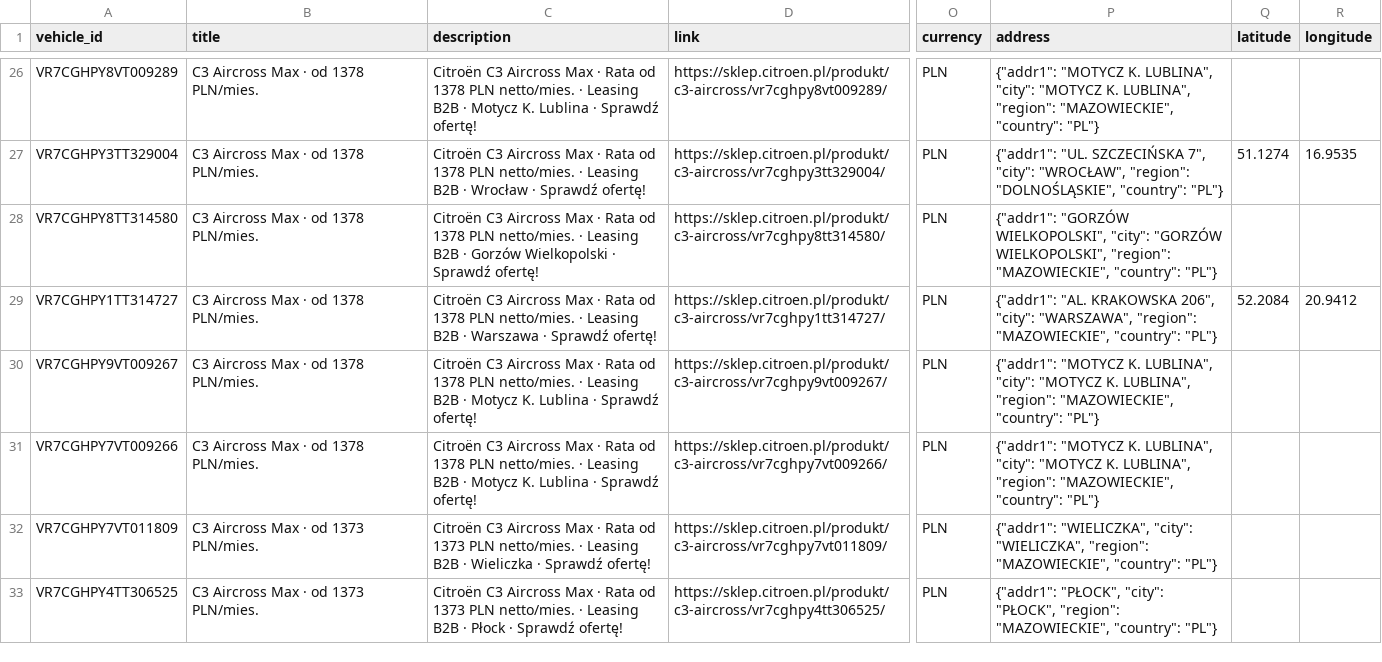
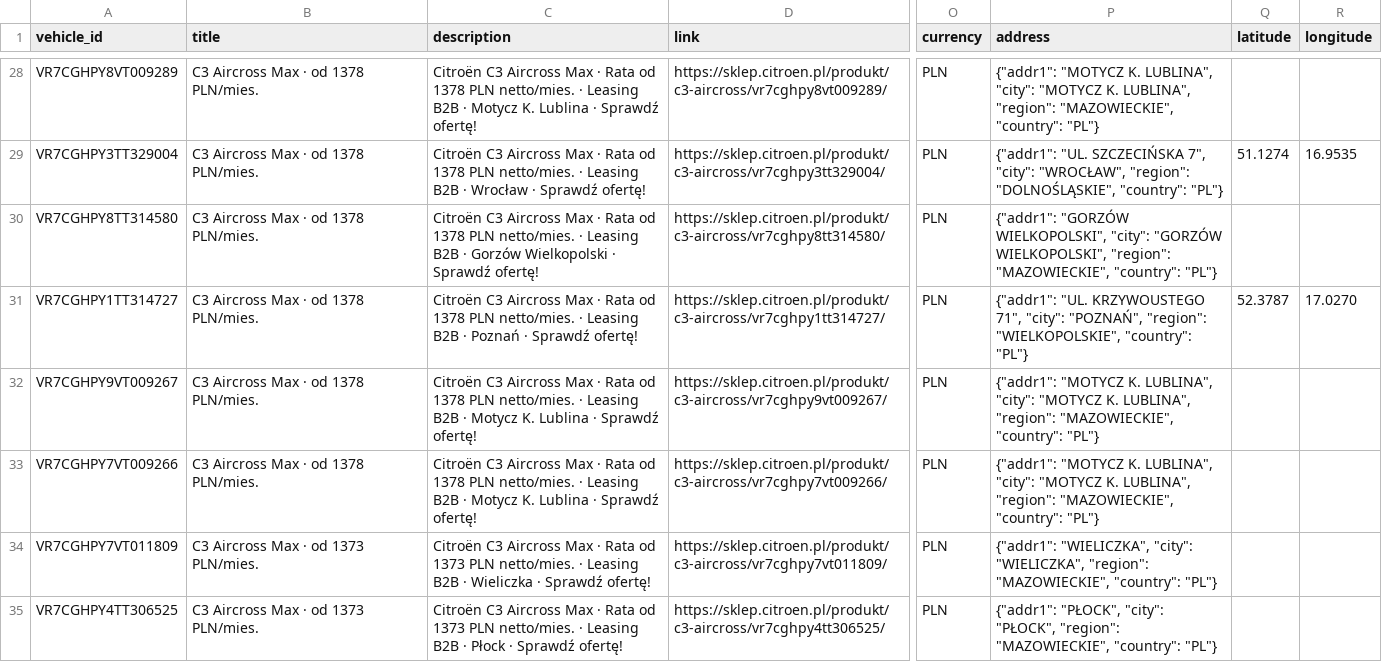
Before and after one commit to Andy11001/-alfa-inventory, a CSV file: data/citroen_osobowe_inventory.csv, drawn as a sheet; only a part is shown, gaps mark what is left out; addresses are those after the commit; the diff covers the shown part only; the diff names each change by its address in the sheet, - before the commit and + after, or states it on an @@ line.

```diff
--- a/data/citroen_osobowe_inventory.csv
+++ b/data/citroen_osobowe_inventory.csv
-C31 (description): …B2B · Warszawa · Sprawdź…
+C31 (description): …B2B · Poznań · Sprawdź…
-P31 (address): {"addr1": "AL. KRAKOWSKA 206", "city": "WARSZAWA", "region": "MAZOWIECKIE", "country": "PL"}
+P31 (address): {"addr1": "UL. KRZYWOUSTEGO 71", "city": "POZNAŃ", "region": "WIELKOPOLSKIE", "country": "PL"}
-Q31 (latitude): 52.2084
+Q31 (latitude): 52.3787
-R31 (longitude): 20.9412
+R31 (longitude): 17.0270
```
Also changed, not shown: 2 added rows and 20 edited cells elsewhere in this file, data/citroen_lcv_inventory.csv, 3 other files.
